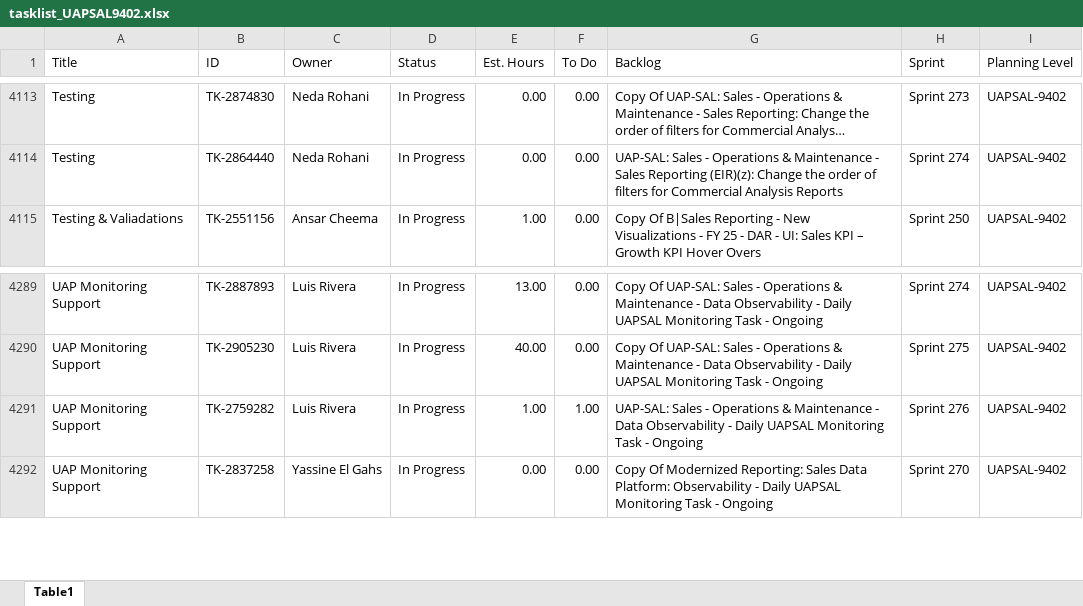
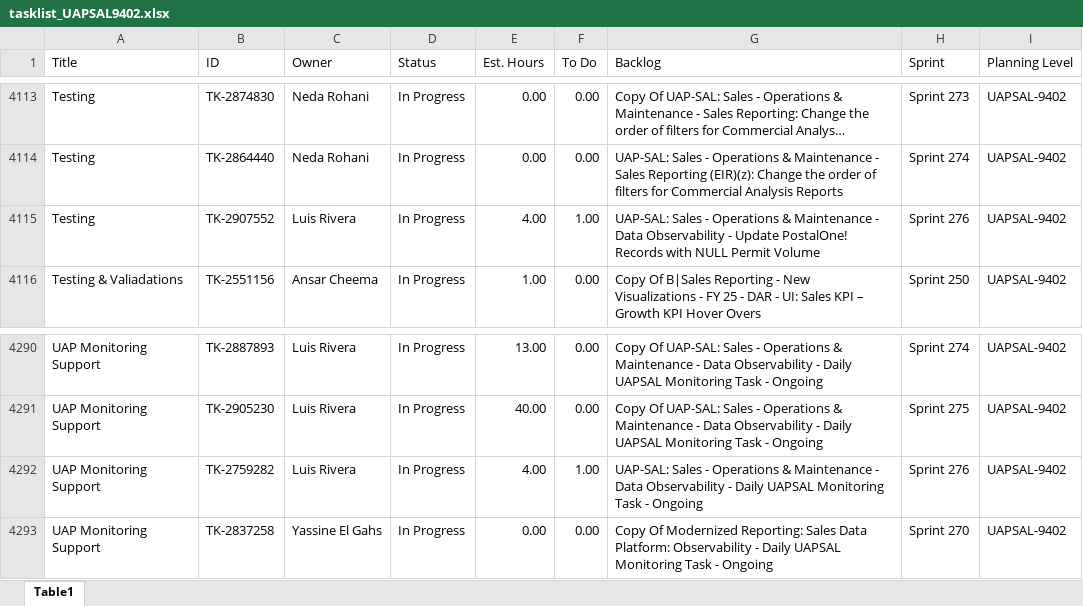
Before and after one commit to usps-dataeng/versionone-dashboard, an Excel workbook: tasklist_UAPSAL9402.xlsx, sheet Table1, drawn as a sheet; only a part is shown, gaps mark what is left out; long unchanged cells end in …; values as stored, in another font and other column widths than the file's, no borders; addresses are those after the commit; the diff names each change by its address in the sheet, - before the commit and + after, or states it on an @@ line.

```diff
--- a/tasklist_UAPSAL9402.xlsx (sheet Table1)
+++ b/tasklist_UAPSAL9402.xlsx (sheet Table1)
+row 4115: Testing | TK-2907552 | Luis Rivera | In Progress | 4.00 | 1.00 | UAP-SAL: Sales - Operations & Maintenance - Data Observability - Update PostalOne! Records with NULL Permit Volume | Sprint 276 | UAPSAL-9402
-E4292 (Est. Hours): 1.00
+E4292 (Est. Hours): 4.00
```
Also changed, not shown: tasklist_CDAS6441.xlsx, tasklist_EDS4834.xlsx, 5 other files.
